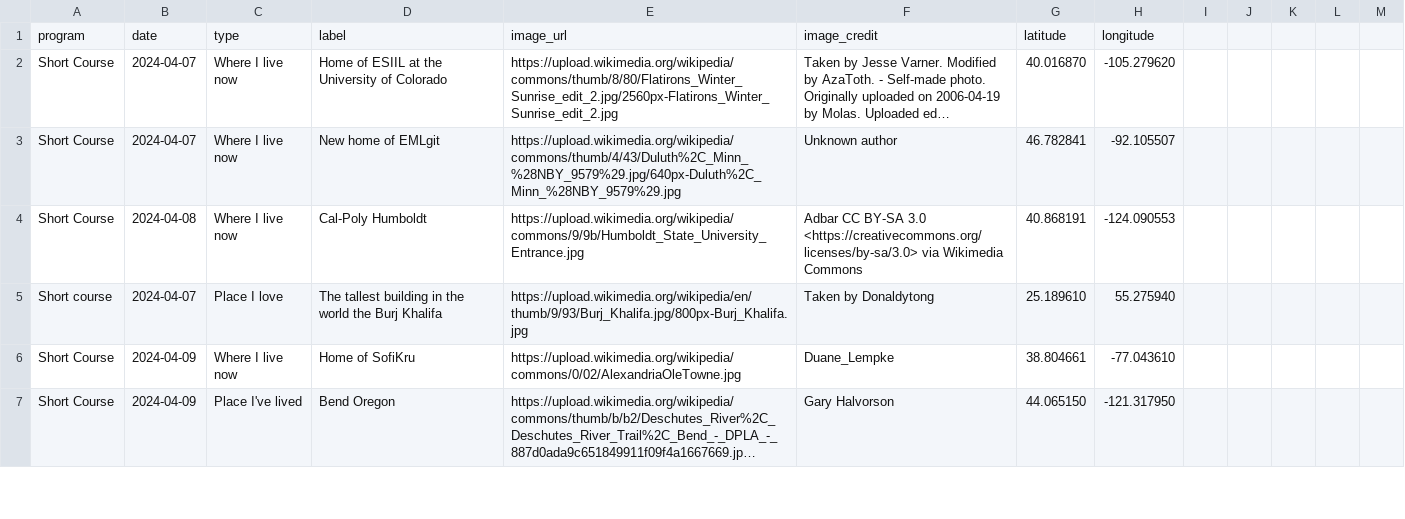
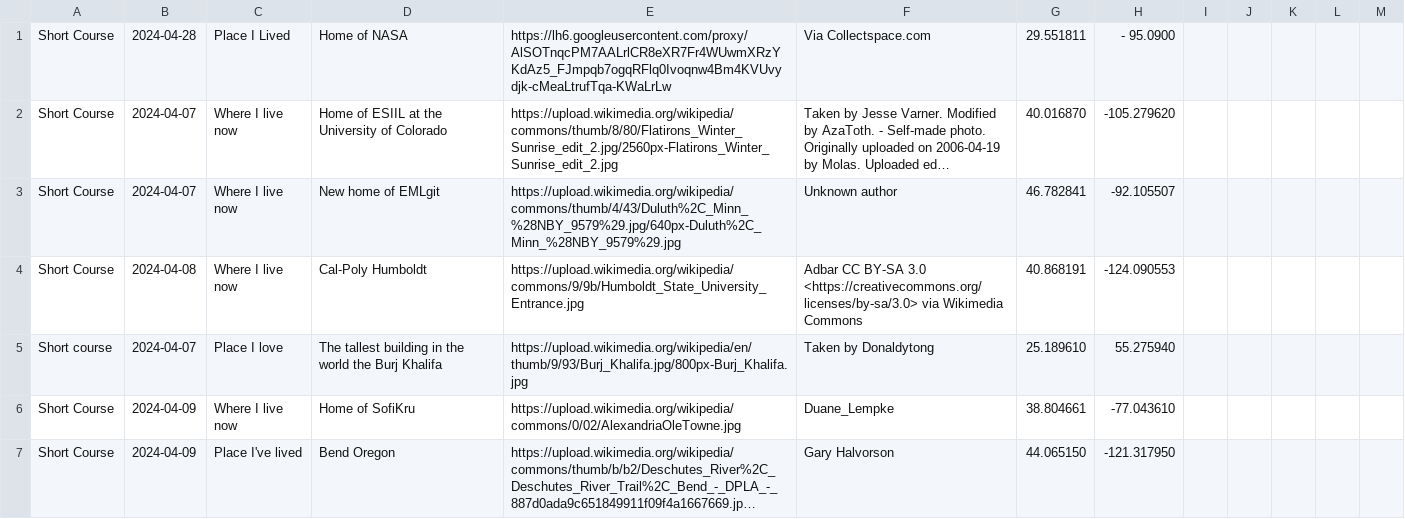
Before and after one commit to cu-esiil-edu/hometowns, a CSV file: hometowns.csv, drawn as a sheet; only a part is shown; long unchanged cells end in …; removed rows and columns are numbered as before the commit, all else as after; the diff names each change by its address in the sheet, - before the commit and + after, or states it on an @@ line.

Commit message:
Houston Fork Hometown

```diff
--- a/hometowns.csv
+++ b/hometowns.csv
-row 1: program | date | type | label | image_url | image_credit | latitude | longitude
+row 1: Short Course | 2024-04-28 | Place I Lived | Home of NASA | https://lh6.googleusercontent.com/proxy/AlSOTnqcPM7AALrlCR8eXR7Fr4WUwmXRzYKdAz5_FJmpqb7ogqRFlq0Ivoqnw4Bm4KVUvydjk-cMeaLtrufTqa-KWaLrLw | Via Collectspace.com | 29.551811 | - 95.0900
```
